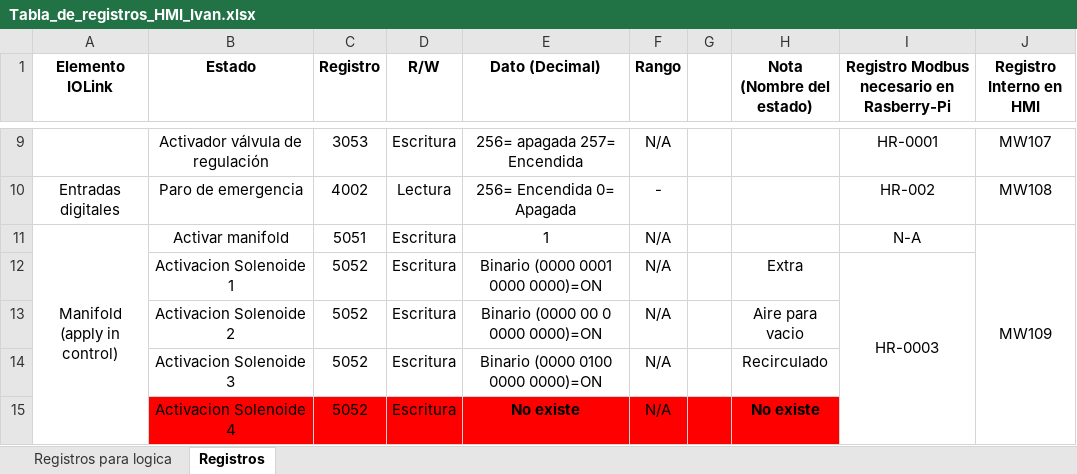
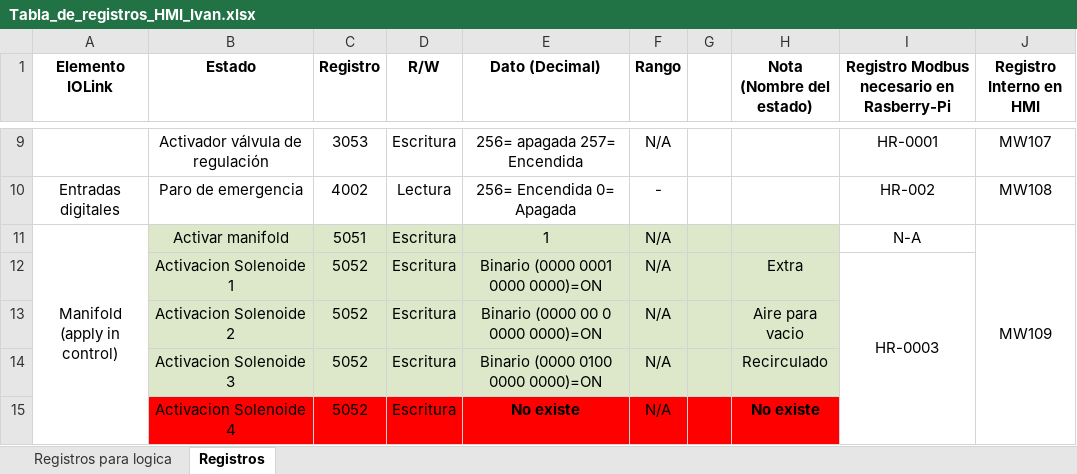
Before and after one commit to moisesrc13/rel_ros, an Excel workbook: documentation/Tabla_de_registros_HMI_Ivan.xlsx, sheet Registros, drawn as a sheet; only a part is shown, gaps mark what is left out; values as stored, in another font and other column widths than the file's, no borders; charts and pictures not drawn; the diff covers the shown part only; the diff names each change by its address in the sheet, - before the commit and + after, or states it on an @@ line.

```diff
--- a/documentation/Tabla_de_registros_HMI_Ivan.xlsx (sheet Registros)
+++ b/documentation/Tabla_de_registros_HMI_Ivan.xlsx (sheet Registros)
-B11:H14 fill: none
+B11:H14 fill: #DDE8CB
```
Also changed, not shown: 4 added rows, 1 edited cell and cell formats elsewhere in this sheet, 3 other files.
